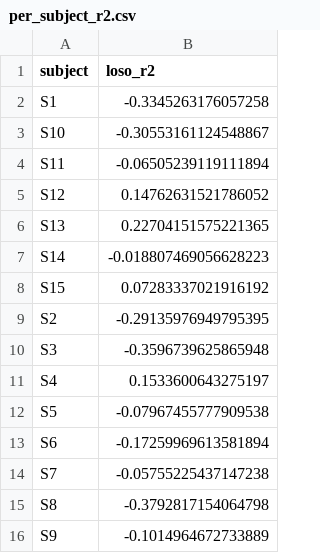
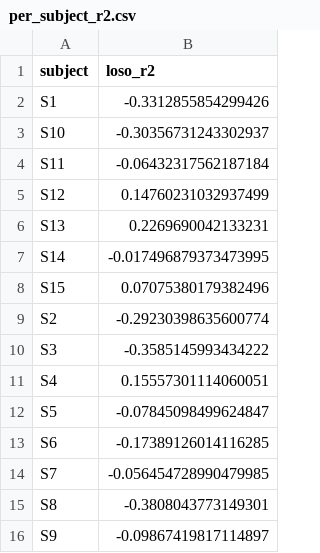
Before and after one commit to hsfncu/hrv, a CSV file: dalia_out/per_subject_r2.csv, drawn as a sheet.

Commit message:
Fix wrist acceleration units: DaLiA ships g, not raw counts
motion() divided PPG-DaLiA acceleration by 64, but that dataset already
distributes values in g (range -2..2); the 64 counts per g scaling applies
to raw Empatica exports such as WESAD's (-128..127). Dynamic acceleration
was therefore reported 64x too small: cycling 0.0075 g rather than 0.477 g,
sitting 0.0004 g rather than 0.027 g.

The scale is now inferred from gravity -- whichever divisor makes the median
unfiltered magnitude about 1 g -- and asserted, so the same class of error
cannot recur silently.

A constant factor leaves correlations, permutation importance and model fits
unchanged, which is why the error survived every check except one on the
absolute values. It surfaced only when WESAD motion came out an order of
magnitude larger than free-living cycling.

Re-extracting confirms 27 of 29 columns bit-identical and motion/motion_sd
scaled by exactly 64. Model outputs shift in the third decimal because
filtfilt is not exactly linear in floating point (max residual 6e-15), which
is enough to move a random-forest split threshold in rare ties; per-subject
and permutation-importance values are updated accordingly.

Also adds the 600 dpi publication figures under figures/. The submission
package had been embedding the 200 dpi exploratory renders from dalia_out/,
which additionally went stale when only one figure generator was re-run.

```diff
--- a/dalia_out/per_subject_r2.csv
+++ b/dalia_out/per_subject_r2.csv
@@ -1,16 +1,16 @@
 subject,loso_r2
-S1,-0.3345263176057258
-S10,-0.30553161124548867
-S11,-0.06505239119111894
-S12,0.14762631521786052
-S13,0.22704151575221365
-S14,-0.018807469056628223
-S15,0.07283337021916192
-S2,-0.29135976949795395
-S3,-0.3596739625865948
-S4,0.1533600643275197
-S5,-0.07967455777909538
-S6,-0.17259969613581894
-S7,-0.05755225437147238
-S8,-0.3792817154064798
-S9,-0.1014964672733889
+S1,-0.3312855854299426
+S10,-0.30356731243302937
+S11,-0.06432317562187184
+S12,0.14760231032937499
+S13,0.2269690042133231
+S14,-0.017496879373473995
+S15,0.07075380179382496
+S2,-0.29230398635600774
+S3,-0.3585145993434222
+S4,0.15557301114060051
+S5,-0.07845098499624847
+S6,-0.17389126014116285
+S7,-0.056454728990479985
+S8,-0.3808043773149301
+S9,-0.09867419817114897
```
Also changed, not shown: 12 other files.
